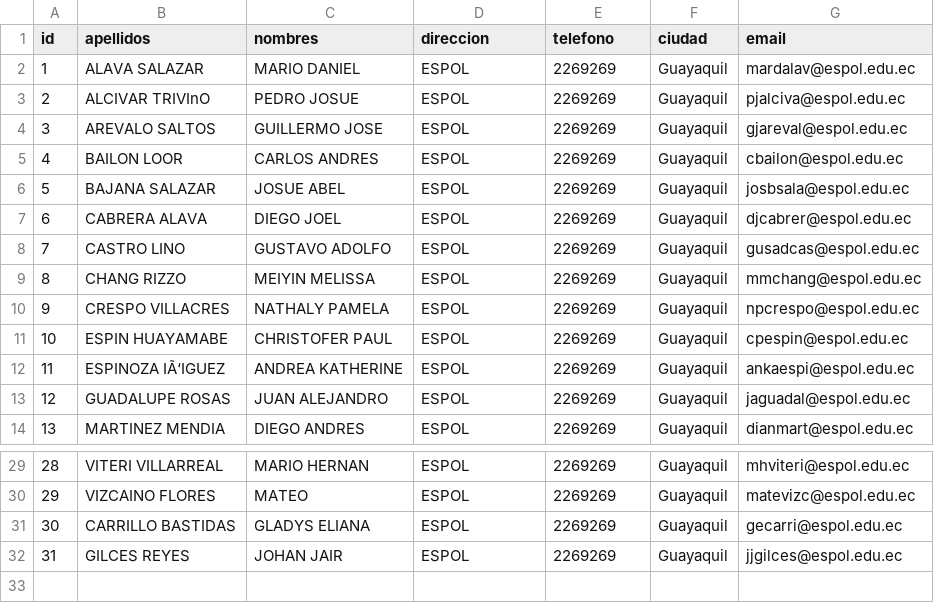
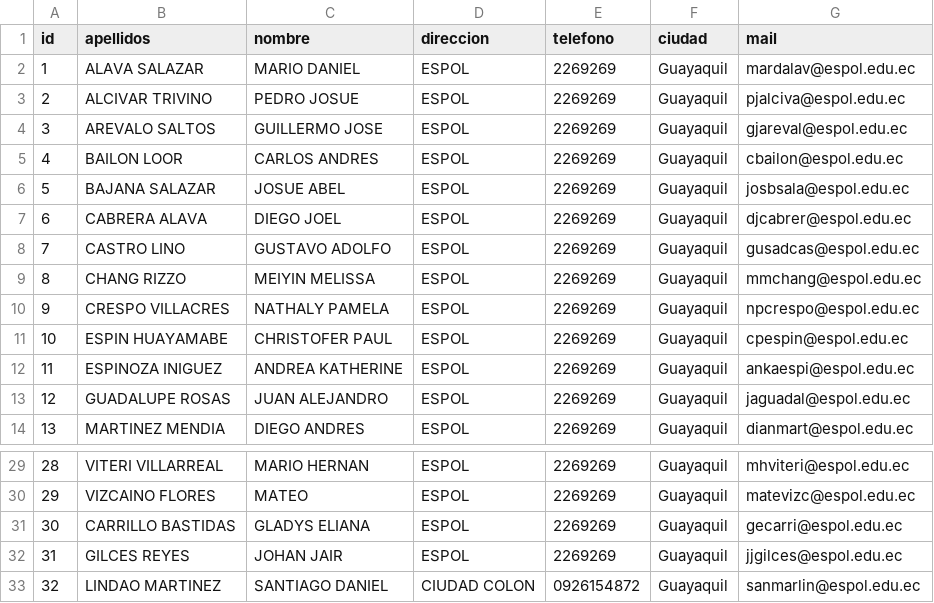
Before and after one commit to rexman10/POO-P04-ProyectoG-01-P2, a CSV file: archivos/duenosP4.csv, drawn as a sheet; only a part is shown, gaps mark what is left out; the diff names each change by its address in the sheet, - before the commit and + after, or states it on an @@ line.

```diff
--- a/archivos/duenosP4.csv
+++ b/archivos/duenosP4.csv
-C1: nombres
+C1: nombre
-G1: email
+G1: mail
-B3 (apellidos): ALCIVAR TRIVInO
+B3 (apellidos): ALCIVAR TRIVINO
-B12 (apellidos): ESPINOZA IÃ‘IGUEZ
+B12 (apellidos): ESPINOZA INIGUEZ
+row 33: 32 | LINDAO MARTINEZ | SANTIAGO DANIEL | CIUDAD COLON | 0926154872 | Guayaquil | sanmarlin@espol.edu.ec
```
Also changed, not shown: archivos/auspiciantes.csv, archivos/mascotas.csv, 8 other files.
